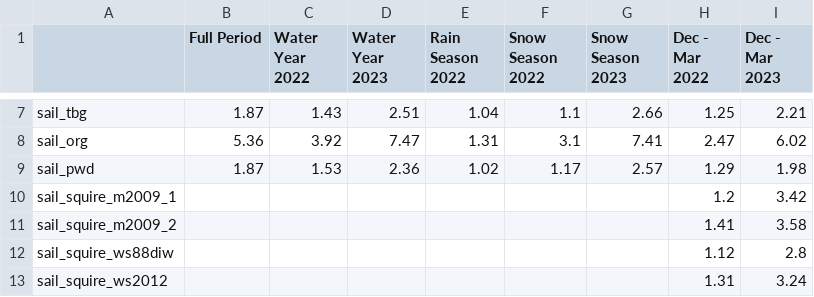
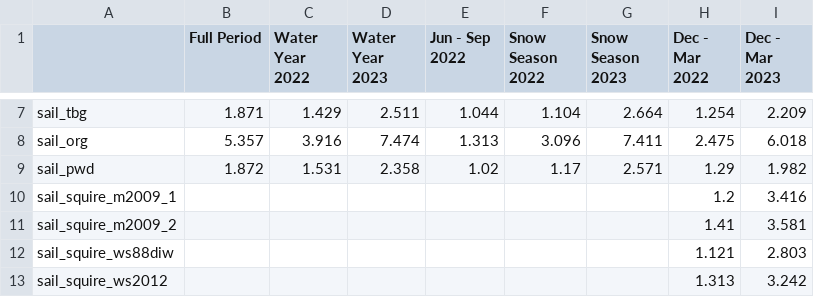
Before and after one commit to dlhogan97/S3-precipitation-rodeo, a CSV file: 04_products/tables/gothic_rmse.csv, drawn as a sheet; only a part is shown, gaps mark what is left out; the diff covers the shown part only; the diff names each change by its address in the sheet, - before the commit and + after, or states it on an @@ line.

```diff
--- a/04_products/tables/gothic_rmse.csv
+++ b/04_products/tables/gothic_rmse.csv
-E1: Rain Season 2022
+E1: Jun - Sep 2022
-B7 (Full Period): 1.87
+B7 (Full Period): 1.871
-C7 (Water Year 2022): 1.43
+C7 (Water Year 2022): 1.429
-D7 (Water Year 2023): 2.51
+D7 (Water Year 2023): 2.511
-E7 (Jun - Sep 2022): 1.04
+E7 (Jun - Sep 2022): 1.044
-F7 (Snow Season 2022): 1.1
+F7 (Snow Season 2022): 1.104
-G7 (Snow Season 2023): 2.66
+G7 (Snow Season 2023): 2.664
-H7 (Dec - Mar 2022): 1.25
+H7 (Dec - Mar 2022): 1.254
-I7 (Dec - Mar 2023): 2.21
+I7 (Dec - Mar 2023): 2.209
-B8 (Full Period): 5.36
+B8 (Full Period): 5.357
-C8 (Water Year 2022): 3.92
+C8 (Water Year 2022): 3.916
-D8 (Water Year 2023): 7.47
+D8 (Water Year 2023): 7.474
-E8 (Jun - Sep 2022): 1.31
+E8 (Jun - Sep 2022): 1.313
-F8 (Snow Season 2022): 3.1
+F8 (Snow Season 2022): 3.096
-G8 (Snow Season 2023): 7.41
+G8 (Snow Season 2023): 7.411
-H8 (Dec - Mar 2022): 2.47
+H8 (Dec - Mar 2022): 2.475
-I8 (Dec - Mar 2023): 6.02
+I8 (Dec - Mar 2023): 6.018
-B9 (Full Period): 1.87
+B9 (Full Period): 1.872
-C9 (Water Year 2022): 1.53
+C9 (Water Year 2022): 1.531
-D9 (Water Year 2023): 2.36
+D9 (Water Year 2023): 2.358
-G9 (Snow Season 2023): 2.57
+G9 (Snow Season 2023): 2.571
-I9 (Dec - Mar 2023): 1.98
+I9 (Dec - Mar 2023): 1.982
-I10 (Dec - Mar 2023): 3.42
+I10 (Dec - Mar 2023): 3.416
-I11 (Dec - Mar 2023): 3.58
+I11 (Dec - Mar 2023): 3.581
-H12 (Dec - Mar 2022): 1.12
+H12 (Dec - Mar 2022): 1.121
-I12 (Dec - Mar 2023): 2.8
+I12 (Dec - Mar 2023): 2.803
-H13 (Dec - Mar 2022): 1.31
+H13 (Dec - Mar 2022): 1.313
-I13 (Dec - Mar 2023): 3.24
+I13 (Dec - Mar 2023): 3.242
```
Also changed, not shown: 47 edited cells elsewhere in this file, 04_products/tables/gothic_fractional_biases.csv, 04_products/tables/gothic_mean_absolute_error.csv, 28 other files.
